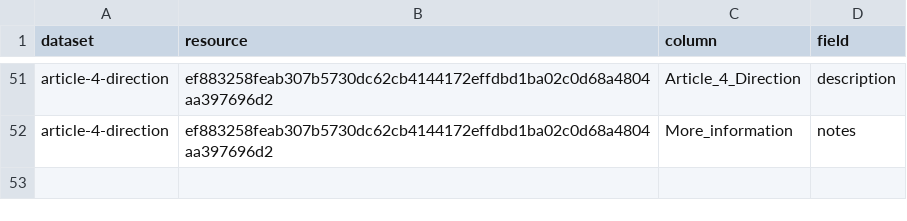
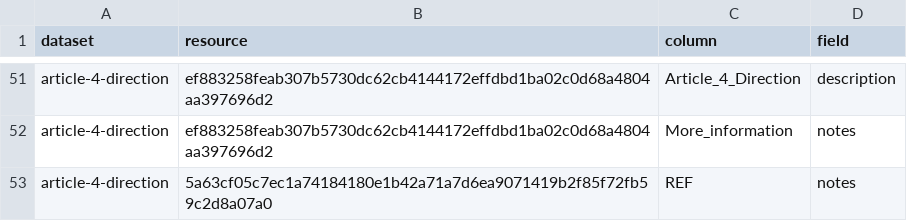
Before and after one commit to digital-land/article-4-direction-collection, a CSV file: pipeline/column.csv, drawn as a sheet; only a part is shown, gaps mark what is left out.

Commit message:
Updated Canterbury article 4 directions
Capture REF to notesfield for deriving Article 4 rules.

```diff
--- a/pipeline/column.csv
+++ b/pipeline/column.csv
@@ -52 +52,2 @@ article-4-direction,ef883258feab307b5730dc62cb4144172effdbd1ba02c0d68a4804aa3976
 article-4-direction,ef883258feab307b5730dc62cb4144172effdbd1ba02c0d68a4804aa397696d2,More_information,notes
+article-4-direction,5a63cf05c7ec1a74184180e1b42a71a7d6ea9071419b2f85f72fb59c2d8a07a0,REF,notes
```
